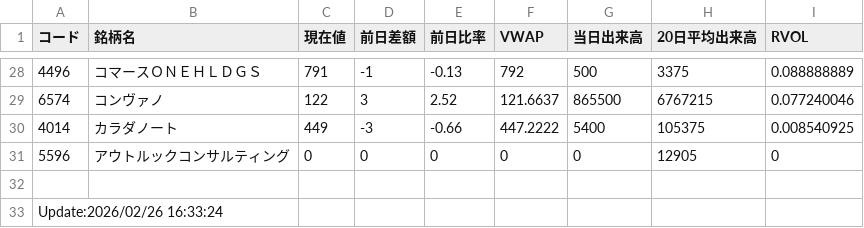
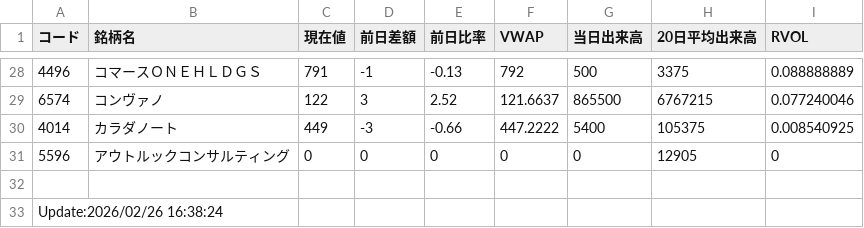
Before and after one commit to sio39/sio39.github.io, a CSV file: data_push.csv, drawn as a sheet; only a part is shown, gaps mark what is left out.

Commit message:
DataUpdate_1638_24

```diff
--- a/data_push.csv
+++ b/data_push.csv
@@ -32,2 +32,2 @@
 ,,,,,,,,
-Update:2026/02/26 16:33:24,,,,,,,,
+Update:2026/02/26 16:38:24,,,,,,,,
```
